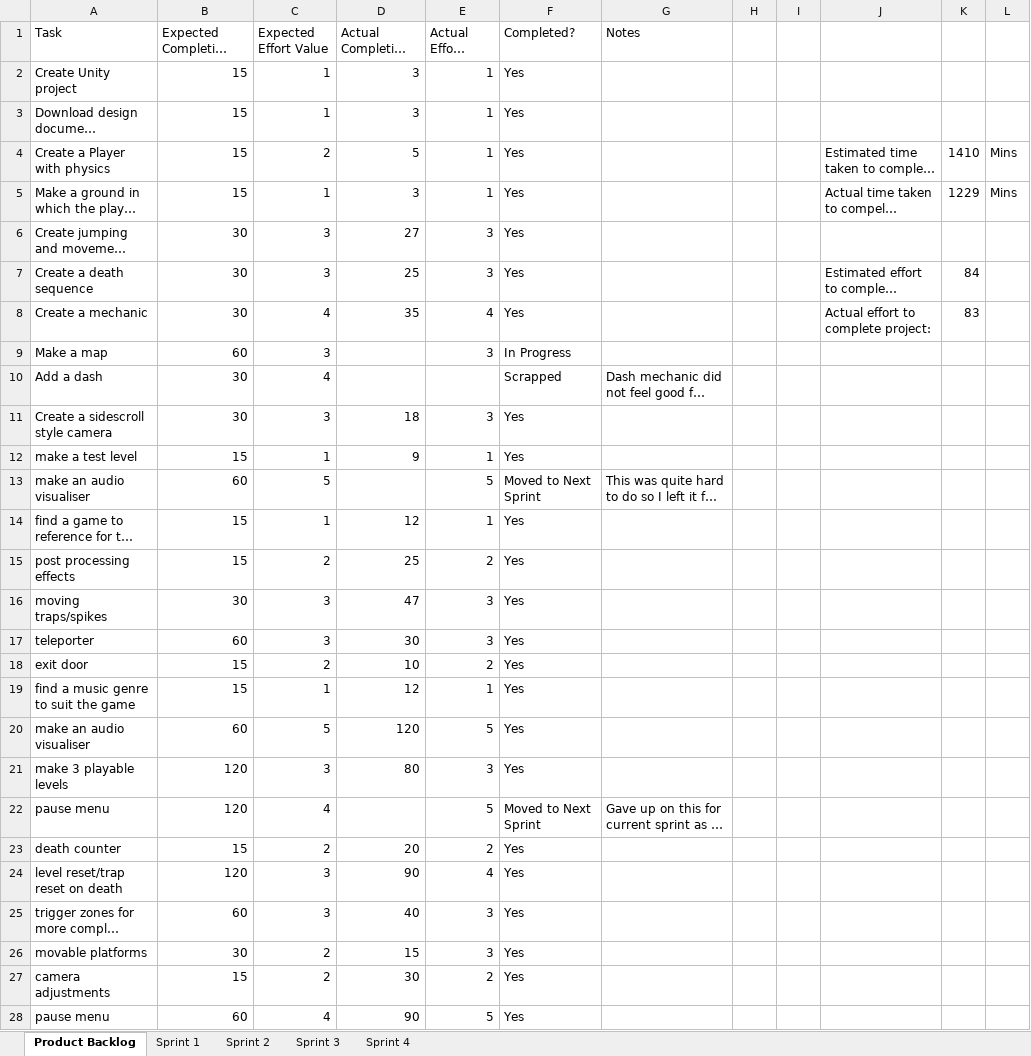
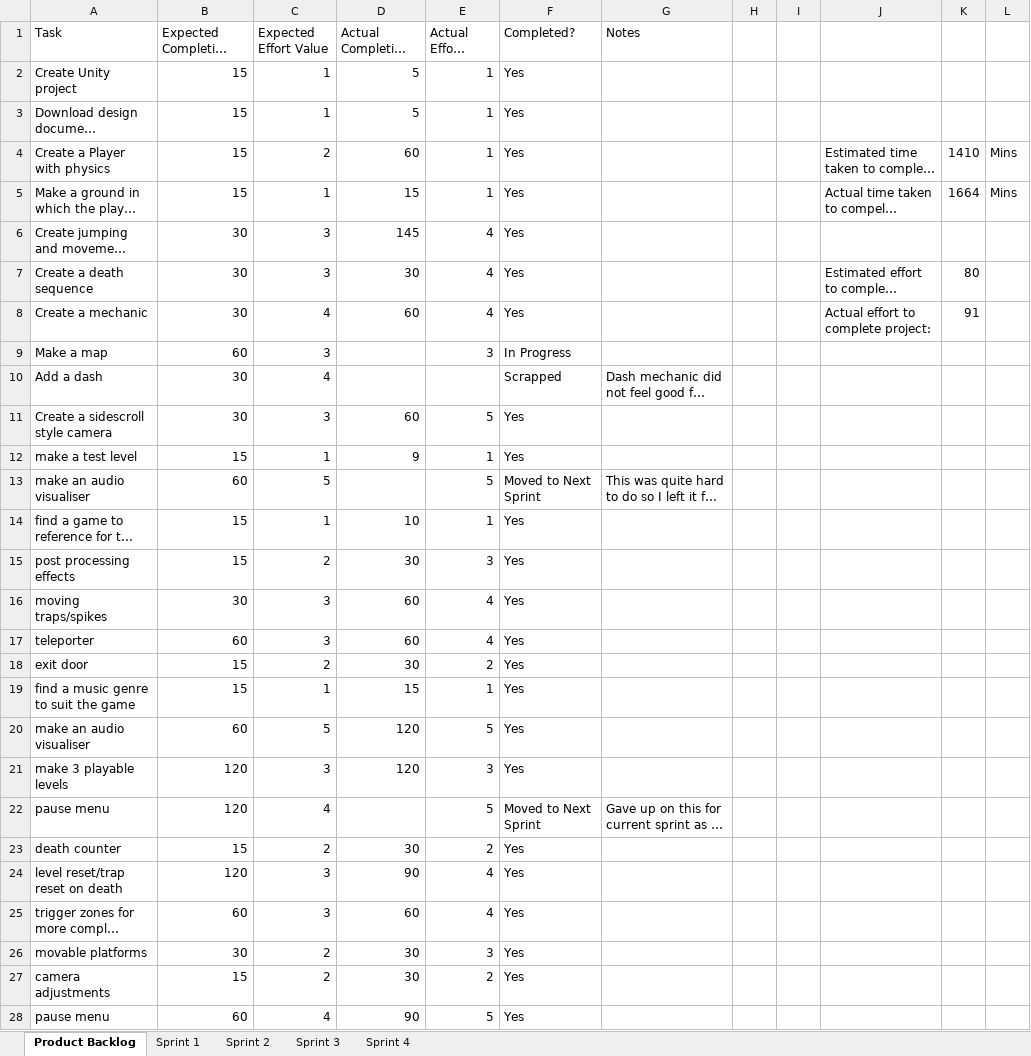
Before and after one commit to MEL55555/Game_Prototyping, an Excel workbook: Game Proto Sprint.xlsx, sheet Product Backlog, drawn as a sheet; only a part is shown; long unchanged cells end in …; values as stored, in another font and other column widths than the file's, no borders; charts and pictures and conditional formats and table styles not drawn; the diff covers the shown part only; the diff names each change by its address in the sheet, - before the commit and + after, or states it on an @@ line.

```diff
--- a/Game Proto Sprint.xlsx (sheet Product Backlog)
+++ b/Game Proto Sprint.xlsx (sheet Product Backlog)
-D2:D3 (Actual Completion Time): 3
+D2:D3 (Actual Completion Time): 5
-D4 (Actual Completion Time): 5
+D4 (Actual Completion Time): 60
-D5 (Actual Completion Time): 3
+D5 (Actual Completion Time): 15
-K5: 1229
+K5: 1664
-D6 (Actual Completion Time): 27
+D6 (Actual Completion Time): 145
-E6:E7 (Actual Effort Value): 3
+E6:E7 (Actual Effort Value): 4
-D7 (Actual Completion Time): 25
+D7 (Actual Completion Time): 30
-K7: 84
+K7: 80
-D8 (Actual Completion Time): 35
+D8 (Actual Completion Time): 60
-K8: 83
+K8: 91
-D11 (Actual Completion Time): 18
+D11 (Actual Completion Time): 60
-E11 (Actual Effort Value): 3
+E11 (Actual Effort Value): 5
-D14 (Actual Completion Time): 12
+D14 (Actual Completion Time): 10
-D15 (Actual Completion Time): 25
+D15 (Actual Completion Time): 30
-E15 (Actual Effort Value): 2
+E15 (Actual Effort Value): 3
-D16 (Actual Completion Time): 47
+D16 (Actual Completion Time): 60
-E16:E17 (Actual Effort Value): 3
+E16:E17 (Actual Effort Value): 4
-D17 (Actual Completion Time): 30
+D17 (Actual Completion Time): 60
-D18 (Actual Completion Time): 10
+D18 (Actual Completion Time): 30
-D19 (Actual Completion Time): 12
+D19 (Actual Completion Time): 15
-D21 (Actual Completion Time): 80
+D21 (Actual Completion Time): 120
-D23 (Actual Completion Time): 20
+D23 (Actual Completion Time): 30
-D25 (Actual Completion Time): 40
+D25 (Actual Completion Time): 60
-E25 (Actual Effort Value): 3
+E25 (Actual Effort Value): 4
-D26 (Actual Completion Time): 15
+D26 (Actual Completion Time): 30
```
Also changed, not shown: 39 added rows and 5 edited cells elsewhere in this sheet, sheet Sprint 1, sheet Sprint 2, sheet Sprint 3, sheet Sprint 4, charts or pictures, 42 other files.
